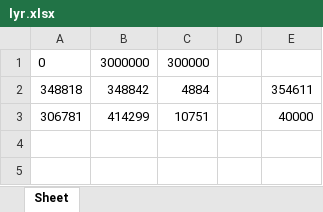
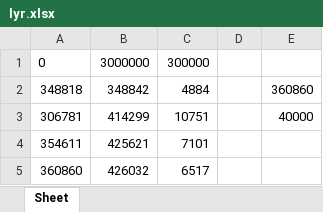
Before and after one commit to mannguyen4624/LyrSave, an Excel workbook: lyr.xlsx, sheet Sheet, drawn as a sheet; values as stored, in another font and other column widths than the file's, no borders; the diff names each change by its address in the sheet, - before the commit and + after, or states it on an @@ line.

```diff
--- a/lyr.xlsx (sheet Sheet)
+++ b/lyr.xlsx (sheet Sheet)
-E2: 354611
+E2: 360860
+row 4: 354611 | 425621 | 7101
+row 5: 360860 | 426032 | 6517
```
Also changed, not shown: 6 other files.
